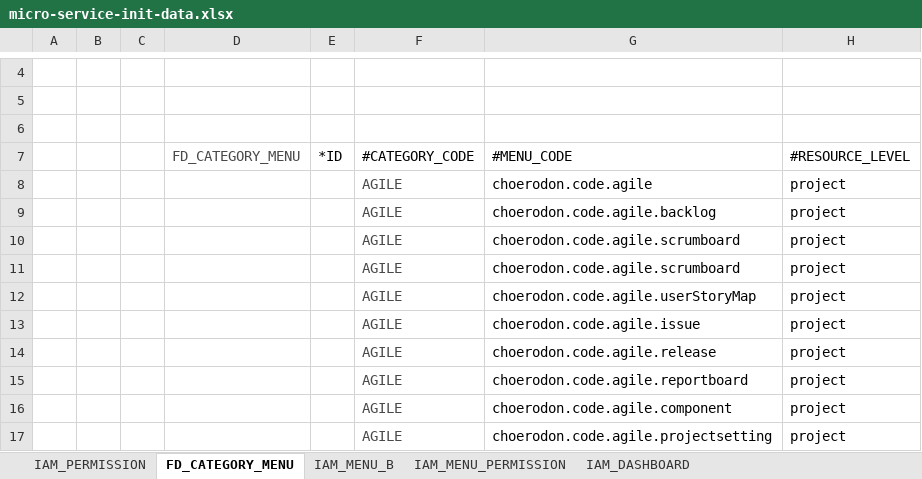
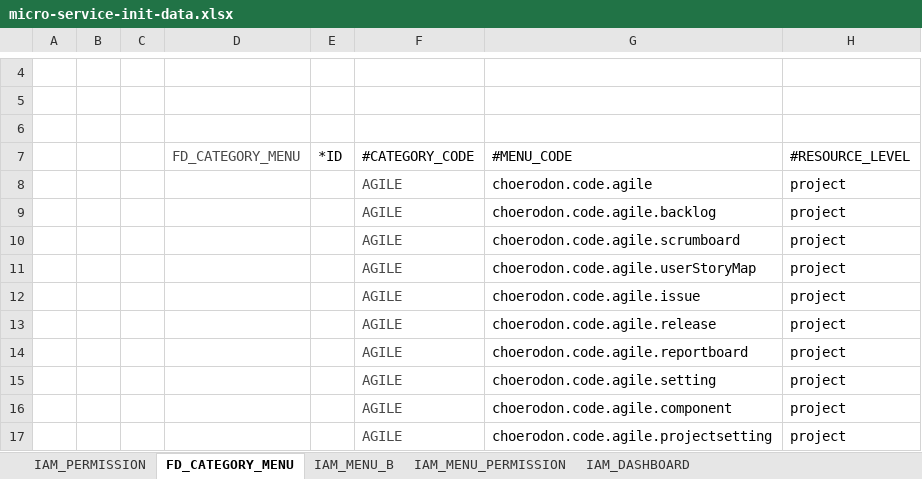
Before and after one commit to choerodon/agile-service-old, an Excel workbook: src/main/resources/script/front/micro-service-init-data.xlsx, sheet FD_CATEGORY_MENU, drawn as a sheet; only a part is shown, gaps mark what is left out; values as stored, in another font and other column widths than the file's, no borders; removed rows and columns are numbered as before the commit, all else as after; the diff names each change by its address in the sheet, - before the commit and + after, or states it on an @@ line.

```diff
--- a/src/main/resources/script/front/micro-service-init-data.xlsx (sheet FD_CATEGORY_MENU)
+++ b/src/main/resources/script/front/micro-service-init-data.xlsx (sheet FD_CATEGORY_MENU)
-row 11:  |  |  |  |  | AGILE | choerodon.code.agile.scrumboard | project
+row 15:  |  |  |  |  | AGILE | choerodon.code.agile.setting | project
```
Also changed, not shown: sheet IAM_MENU_B.
